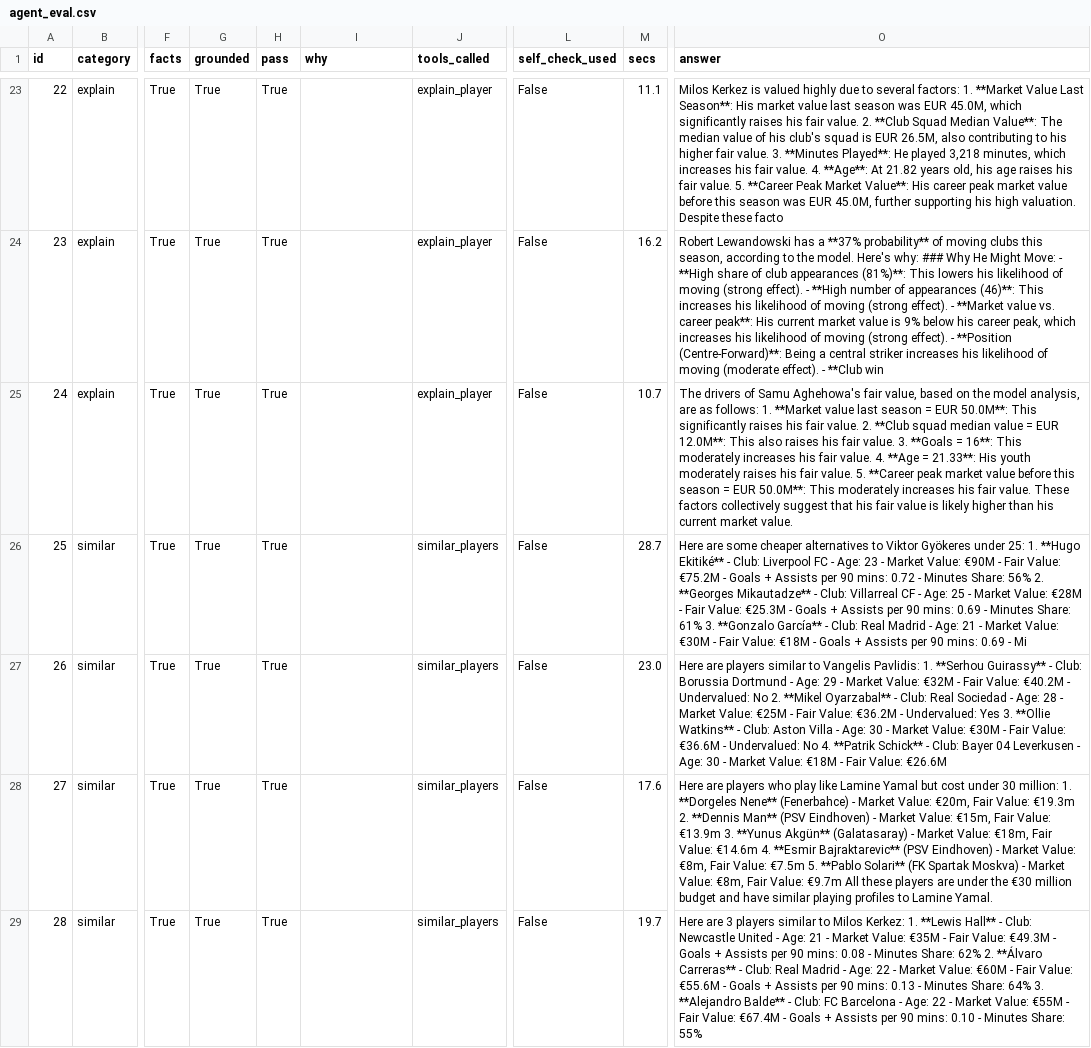
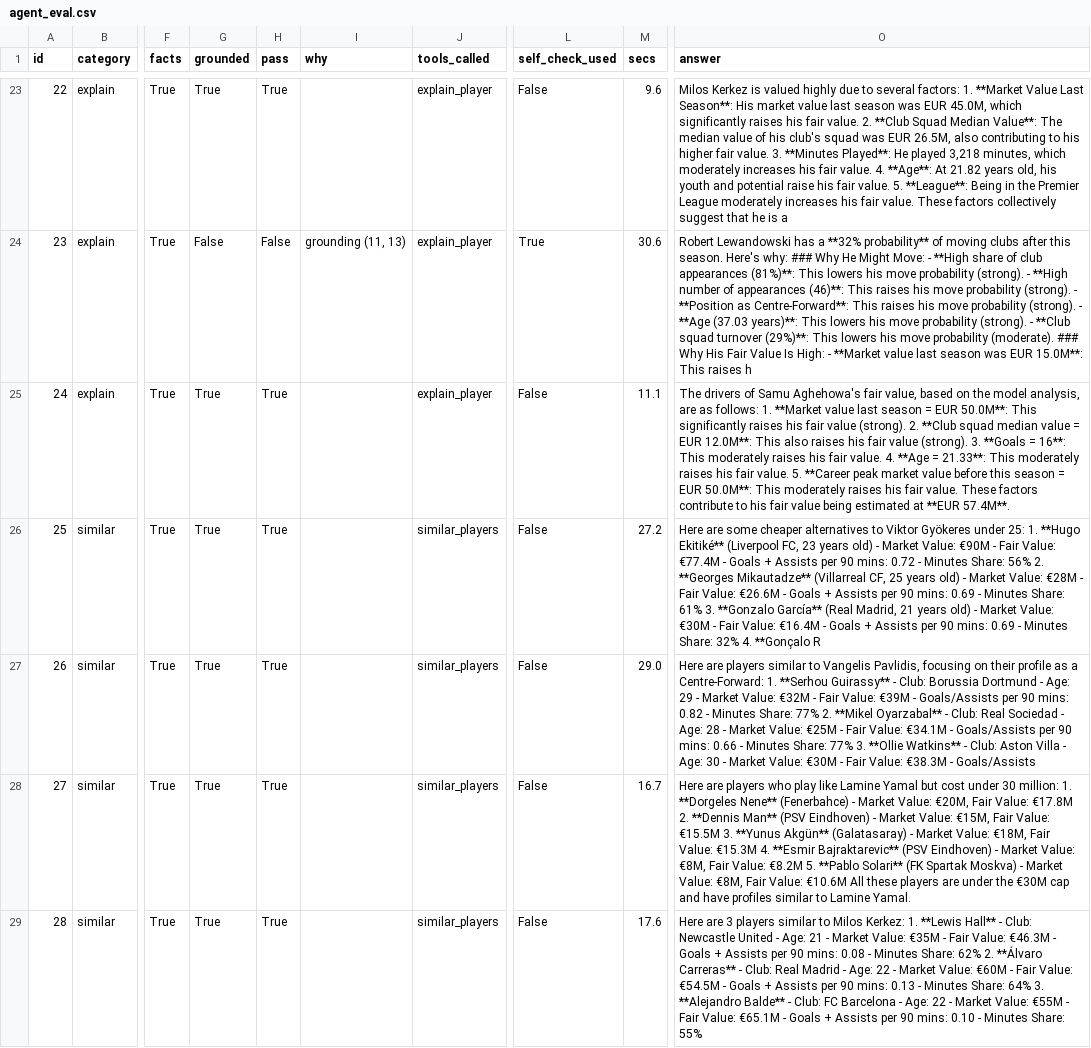
Before and after one commit to varunvarmaakhil-lgtm/TransferLens-AI, a CSV file: results/agent_eval.csv, drawn as a sheet; only a part is shown, gaps mark what is left out; the diff covers the shown part only; the diff names each change by its address in the sheet, - before the commit and + after, or states it on an @@ line.

Commit message:
Data-quality fix, retrained models, app with plan options and career stats
- clean_coverage.py: drop player-seasons whose club is not a real club in the covered leagues (2.7% of rows, 1,008 in 2025/26); full table kept
- retrained transfer and fair-price models on the clean table: ROC-AUC 0.748 -> 0.740 (junk rows flattered it), coverage 79.8% -> 79.9%; SHAP and optimiser eval rerun
- optimiser.py: plan_options gives three distinct plans via exclusion constraints, plus more options per position
- tools.py: career stats, players outside the covered leagues searchable without predictions, league names instead of codes
- app_v2.py: cleaner layout, cached results, plan A/B/C, career section, headline numbers read from result files
- agent re-evaluated on the clean data: 98% (51/52), route/args/facts 100%

```diff
--- a/results/agent_eval.csv
+++ b/results/agent_eval.csv
-M23 (secs): 11.1
+M23 (secs): 9.6
-O23 (answer): …club's squad is EUR 26.5M, also contributing to his higher fair value. 3. **Minutes Played**: He played 3,218 minutes, which increases his fair value. 4. **Age**: At 21.82 years old, his age raises his fair value. 5. **Career Peak Market Value**: His career peak market value before this season was EUR 45.0M, further supporting his high valuation. Despite these facto
+O23 (answer): …club's squad was EUR 26.5M, also contributing to his higher fair value. 3. **Minutes Played**: He played 3,218 minutes, which moderately increases his fair value. 4. **Age**: At 21.82 years old, his youth and potential raise his fair value. 5. **League**: Being in the Premier League moderately increases his fair value. These factors collectively suggest that he is a
-G24 (grounded): True
+G24 (grounded): False
-H24 (pass): True
+H24 (pass): False
-I24 (why): (empty)
+I24 (why): grounding (11, 13)
-L24 (self_check_used): False
+L24 (self_check_used): True
-M24 (secs): 16.2
+M24 (secs): 30.6
-O24 (answer): …has a **37% probability** of moving clubs this season, according to the model. Here's why: ### Why He Might Move: - **High share of club appearances (81%)**: This lowers his likelihood of moving (strong effect). - **High number of appearances (46)**: This increases his likelihood of moving (strong effect). - **Market value vs. career peak**: His current market value is 9% below his career peak, which increases his likelihood of moving (strong effect). - **Position (Centre-Forward)**: Being a central striker increases his likelihood of moving (moderate effect). - **Club win
+O24 (answer): …has a **32% probability** of moving clubs after this season. Here's why: ### Why He Might Move: - **High share of club appearances (81%)**: This lowers his move probability (strong). - **High number of appearances (46)**: This raises his move probability (strong). - **Position as Centre-Forward**: This raises his move probability (strong). - **Age (37.03 years)**: This lowers his move probability (strong). - **Club squad turnover (29%)**: This lowers his move probability (moderate). ### Why His Fair Value Is High: - **Market value last season was EUR 15.0M**: This raises h
-M25 (secs): 10.7
+M25 (secs): 11.1
-O25 (answer): …his fair value. 2. **Club squad median value = EUR 12.0M**: This also raises his fair value. 3. **Goals = 16**: This moderately increases his fair value. 4. **Age = 21.33**: His youth moderately raises his fair value. 5. **Career peak market value before this season = EUR 50.0M**: This moderately increases his fair value. These factors collectively suggest that his fair value is likely higher than his current market value.
+O25 (answer): …his fair value (strong). 2. **Club squad median value = EUR 12.0M**: This also raises his fair value (strong). 3. **Goals = 16**: This moderately raises his fair value. 4. **Age = 21.33**: This moderately raises his fair value. 5. **Career peak market value before this season = EUR 50.0M**: This moderately raises his fair value. These factors contribute to his fair value being estimated at **EUR 57.4M**.
-M26 (secs): 28.7
+M26 (secs): 27.2
-O26 (answer): …**Hugo Ekitiké** - Club: Liverpool FC - Age: 23 - Market Value: €90M - Fair Value: €75.2M - Goals + Assists per 90 mins: 0.72 - Minutes Share: 56% 2. **Georges Mikautadze** - Club: Villarreal CF - Age: 25 - Market Value: €28M - Fair Value: €25.3M - Goals + Assists per 90 mins: 0.69 - Minutes Share: 61% 3. **Gonzalo García** - Club: Real Madrid - Age: 21 - Market Value: €30M - Fair Value: €18M - Goals + Assists per 90 mins: 0.69 - Mi
+O26 (answer): …**Hugo Ekitiké** (Liverpool FC, 23 years old) - Market Value: €90M - Fair Value: €77.4M - Goals + Assists per 90 mins: 0.72 - Minutes Share: 56% 2. **Georges Mikautadze** (Villarreal CF, 25 years old) - Market Value: €28M - Fair Value: €26.6M - Goals + Assists per 90 mins: 0.69 - Minutes Share: 61% 3. **Gonzalo García** (Real Madrid, 21 years old) - Market Value: €30M - Fair Value: €16.4M - Goals + Assists per 90 mins: 0.69 - Minutes Share: 32% 4. **Gonçalo R
-M27 (secs): 23.0
+M27 (secs): 29.0
-O27 (answer): …to Vangelis Pavlidis: 1. **Serhou Guirassy** - Club: Borussia Dortmund - Age: 29 - Market Value: €32M - Fair Value: €40.2M - Undervalued: No 2. **Mikel Oyarzabal** - Club: Real Sociedad - Age: 28 - Market Value: €25M - Fair Value: €36.2M - Undervalued: Yes 3. **Ollie Watkins** - Club: Aston Villa - Age: 30 - Market Value: €30M - Fair Value: €36.6M - Undervalued: No 4. **Patrik Schick** - Club: Bayer 04 Leverkusen - Age: 30 - Market Value: €18M - Fair Value: €26.6M
+O27 (answer): …to Vangelis Pavlidis, focusing on their profile as a Centre-Forward: 1. **Serhou Guirassy** - Club: Borussia Dortmund - Age: 29 - Market Value: €32M - Fair Value: €39M - Goals/Assists per 90 mins: 0.82 - Minutes Share: 77% 2. **Mikel Oyarzabal** - Club: Real Sociedad - Age: 28 - Market Value: €25M - Fair Value: €34.1M - Goals/Assists per 90 mins: 0.66 - Minutes Share: 77% 3. **Ollie Watkins** - Club: Aston Villa - Age: 30 - Market Value: €30M - Fair Value: €38.3M - Goals/Assists
-M28 (secs): 17.6
+M28 (secs): 16.7
-O28 (answer): …Market Value: €20m, Fair Value: €19.3m 2. **Dennis Man** (PSV Eindhoven) - Market Value: €15m, Fair Value: €13.9m 3. **Yunus Akgün** (Galatasaray) - Market Value: €18m, Fair Value: €14.6m 4. **Esmir Bajraktarevic** (PSV Eindhoven) - Market Value: €8m, Fair Value: €7.5m 5. **Pablo Solari** (FK Spartak Moskva) - Market Value: €8m, Fair Value: €9.7m All these players are under the €30 million budget and have similar playing profiles to Lamine…
+O28 (answer): …Market Value: €20M, Fair Value: €17.8M 2. **Dennis Man** (PSV Eindhoven) - Market Value: €15M, Fair Value: €15.5M 3. **Yunus Akgün** (Galatasaray) - Market Value: €18M, Fair Value: €15.3M 4. **Esmir Bajraktarevic** (PSV Eindhoven) - Market Value: €8M, Fair Value: €8.2M 5. **Pablo Solari** (FK Spartak Moskva) - Market Value: €8M, Fair Value: €10.6M All these players are under the €30M cap and have profiles similar to Lamine…
-M29 (secs): 19.7
+M29 (secs): 17.6
-O29 (answer): …Fair Value: €49.3M - Goals + Assists per 90 mins: 0.08 - Minutes Share: 62% 2. **Álvaro Carreras** - Club: Real Madrid - Age: 22 - Market Value: €60M - Fair Value: €55.6M - Goals + Assists per 90 mins: 0.13 - Minutes Share: 64% 3. **Alejandro Balde** - Club: FC Barcelona - Age: 22 - Market Value: €55M - Fair Value: €67.4M - Goals…
+O29 (answer): …Fair Value: €46.3M - Goals + Assists per 90 mins: 0.08 - Minutes Share: 62% 2. **Álvaro Carreras** - Club: Real Madrid - Age: 22 - Market Value: €60M - Fair Value: €54.5M - Goals + Assists per 90 mins: 0.13 - Minutes Share: 64% 3. **Alejandro Balde** - Club: FC Barcelona - Age: 22 - Market Value: €55M - Fair Value: €65.1M - Goals…
```
Also changed, not shown: 77 edited cells elsewhere in this file, results/optimiser_eval.csv, 12 other files.
